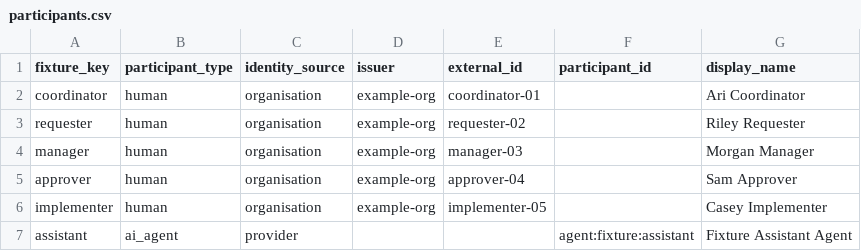
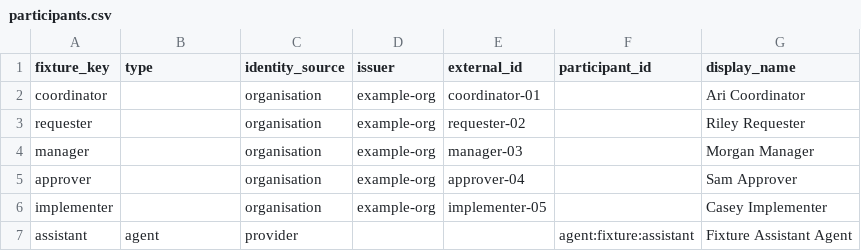
Before and after one commit to memoryprismv1/ael-runtime-accountability, a CSV file: examples/multi-user-workflow/participants.csv, drawn as a sheet.

Commit message:
Use optional human/agent participant type in roster

```diff
--- a/examples/multi-user-workflow/participants.csv
+++ b/examples/multi-user-workflow/participants.csv
@@ -1,7 +1,7 @@
-fixture_key,participant_type,identity_source,issuer,external_id,participant_id,display_name
-coordinator,human,organisation,example-org,coordinator-01,,Ari Coordinator
-requester,human,organisation,example-org,requester-02,,Riley Requester
-manager,human,organisation,example-org,manager-03,,Morgan Manager
-approver,human,organisation,example-org,approver-04,,Sam Approver
-implementer,human,organisation,example-org,implementer-05,,Casey Implementer
-assistant,ai_agent,provider,,,agent:fixture:assistant,Fixture Assistant Agent
+fixture_key,type,identity_source,issuer,external_id,participant_id,display_name
+coordinator,,organisation,example-org,coordinator-01,,Ari Coordinator
+requester,,organisation,example-org,requester-02,,Riley Requester
+manager,,organisation,example-org,manager-03,,Morgan Manager
+approver,,organisation,example-org,approver-04,,Sam Approver
+implementer,,organisation,example-org,implementer-05,,Casey Implementer
+assistant,agent,provider,,,agent:fixture:assistant,Fixture Assistant Agent
```
